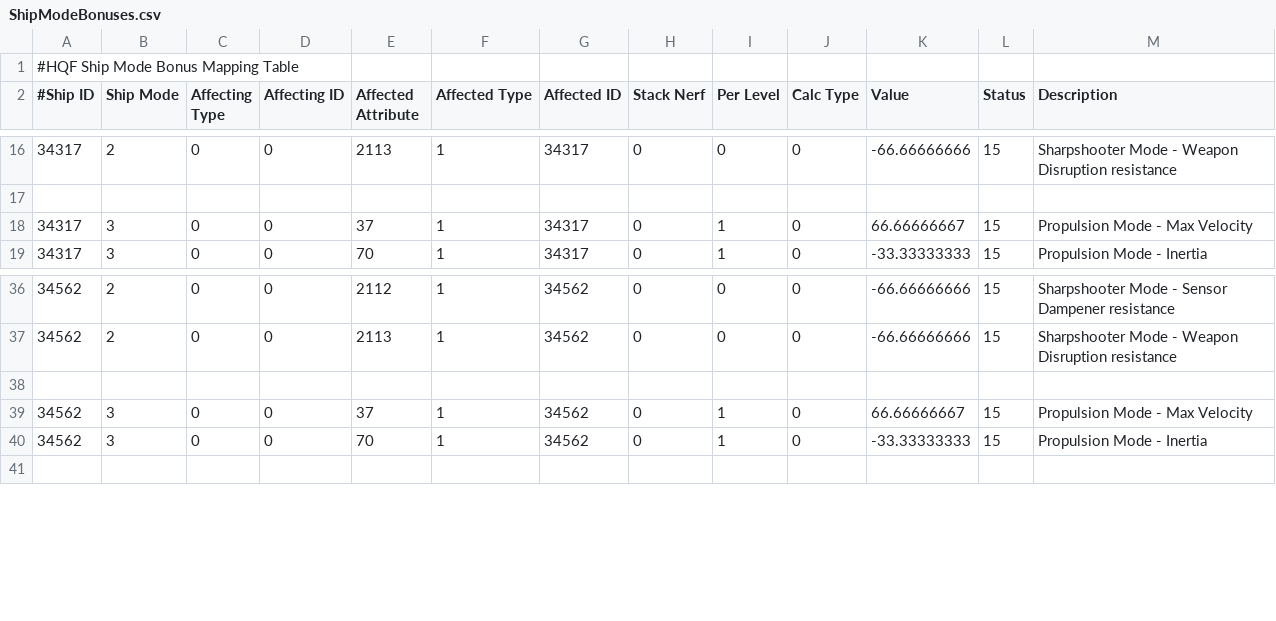
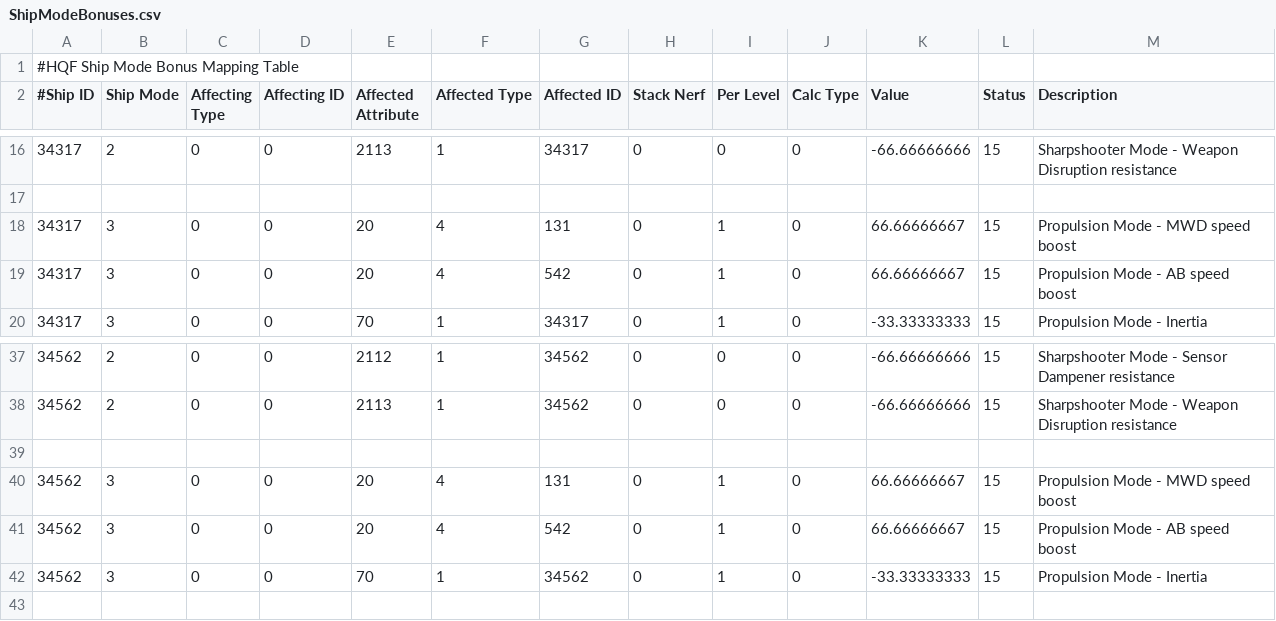
Before and after one commit to wyrlwind/EveHQ, a CSV file: EveHQ.HQF/Resources/ShipModeBonuses.csv, drawn as a sheet; only a part is shown, gaps mark what is left out.

Commit message:
svipul/fessor prop mode bonus fix; https://github.com/Slivo-fr/EveHQ/issues/85

```diff
--- a/EveHQ.HQF/Resources/ShipModeBonuses.csv
+++ b/EveHQ.HQF/Resources/ShipModeBonuses.csv
@@ -17,3 +17,4 @@
 
-34317,3,0,0,37,1,34317,0,1,0,66.66666667,15,Propulsion Mode - Max Velocity
+34317,3,0,0,20,4,131,0,1,0,66.66666667,15,Propulsion Mode - MWD speed boost
+34317,3,0,0,20,4,542,0,1,0,66.66666667,15,Propulsion Mode - AB speed boost
 34317,3,0,0,70,1,34317,0,1,0,-33.33333333,15,Propulsion Mode - Inertia
@@ -38,3 +39,4 @@
 
-34562,3,0,0,37,1,34562,0,1,0,66.66666667,15,Propulsion Mode - Max Velocity
+34562,3,0,0,20,4,131,0,1,0,66.66666667,15,Propulsion Mode - MWD speed boost
+34562,3,0,0,20,4,542,0,1,0,66.66666667,15,Propulsion Mode - AB speed boost
 34562,3,0,0,70,1,34562,0,1,0,-33.33333333,15,Propulsion Mode - Inertia
```
